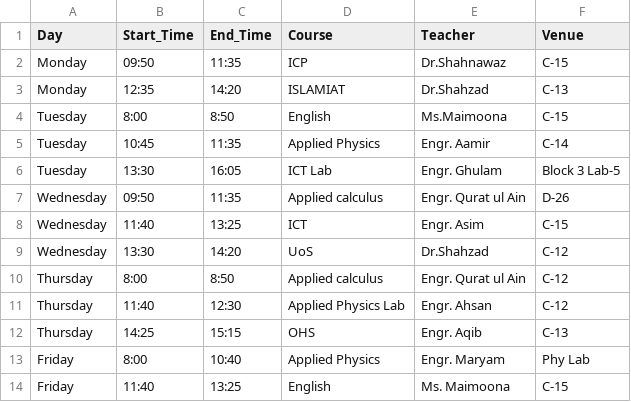
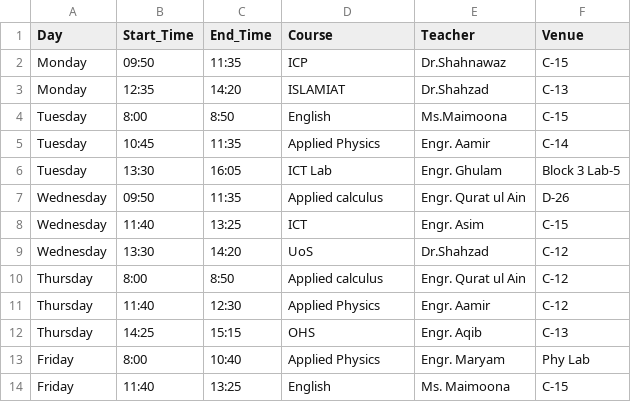
Before and after one commit to Hawkrige/class-schedule, a CSV file: scheduleA.csv, drawn as a sheet.

Commit message:
Update scheduleA.csv

```diff
--- a/scheduleA.csv
+++ b/scheduleA.csv
@@ -10,3 +10,3 @@ Wednesday,13:30,14:20,UoS,Dr.Shahzad,C-12
 Thursday,8:00,8:50,Applied calculus,Engr. Qurat ul Ain,C-12
-Thursday,11:40,12:30,Applied Physics Lab,Engr. Ahsan,C-12
+Thursday,11:40,12:30,Applied Physics ,Engr. Aamir,C-12
 Thursday,14:25,15:15,OHS,Engr. Aqib,C-13
```
